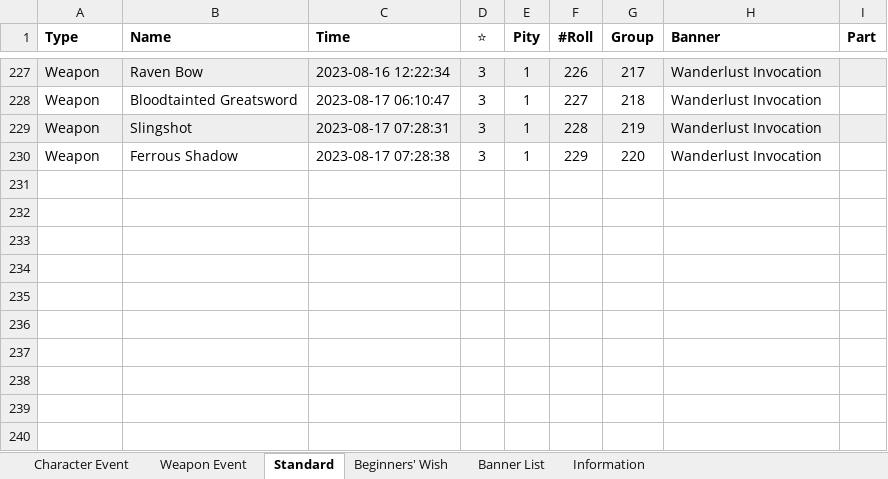
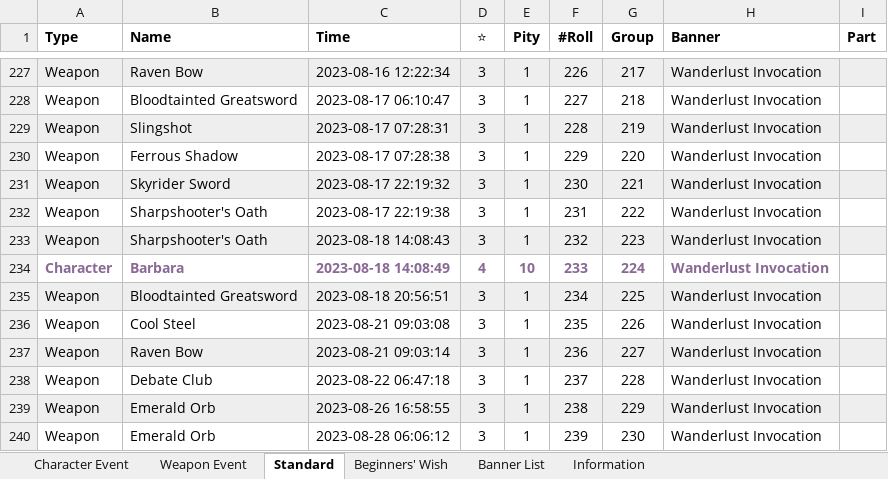
Before and after one commit to liraru/genshin-api, an Excel workbook: excel/paimonmoe_wish_history.xlsx, sheet Standard, drawn as a sheet; only a part is shown, gaps mark what is left out; values as stored, in another font and other column widths than the file's, no borders; the diff names each change by its address in the sheet, - before the commit and + after, or states it on an @@ line.

```diff
--- a/excel/paimonmoe_wish_history.xlsx (sheet Standard)
+++ b/excel/paimonmoe_wish_history.xlsx (sheet Standard)
+row 231: Weapon | Skyrider Sword | 2023-08-17 22:19:32 | 3 | 1 | 230 | 221 | Wanderlust Invocation
+row 232: Weapon | Sharpshooter's Oath | 2023-08-17 22:19:38 | 3 | 1 | 231 | 222 | Wanderlust Invocation
+row 233: Weapon | Sharpshooter's Oath | 2023-08-18 14:08:43 | 3 | 1 | 232 | 223 | Wanderlust Invocation
+row 234: Character | Barbara | 2023-08-18 14:08:49 | 4 | 10 | 233 | 224 | Wanderlust Invocation
+row 235: Weapon | Bloodtainted Greatsword | 2023-08-18 20:56:51 | 3 | 1 | 234 | 225 | Wanderlust Invocation
+row 236: Weapon | Cool Steel | 2023-08-21 09:03:08 | 3 | 1 | 235 | 226 | Wanderlust Invocation
+row 237: Weapon | Raven Bow | 2023-08-21 09:03:14 | 3 | 1 | 236 | 227 | Wanderlust Invocation
+row 238: Weapon | Debate Club | 2023-08-22 06:47:18 | 3 | 1 | 237 | 228 | Wanderlust Invocation
+row 239: Weapon | Emerald Orb | 2023-08-26 16:58:55 | 3 | 1 | 238 | 229 | Wanderlust Invocation
+row 240: Weapon | Emerald Orb | 2023-08-28 06:06:12 | 3 | 1 | 239 | 230 | Wanderlust Invocation
```
Also changed, not shown: sheet Weapon Event, sheet Information.
